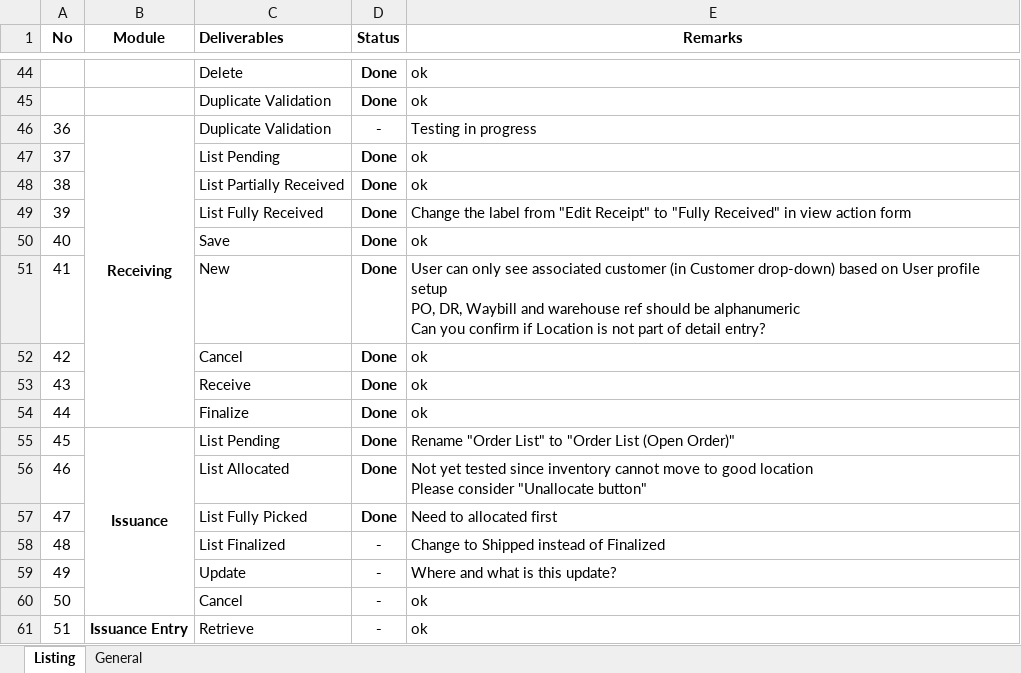
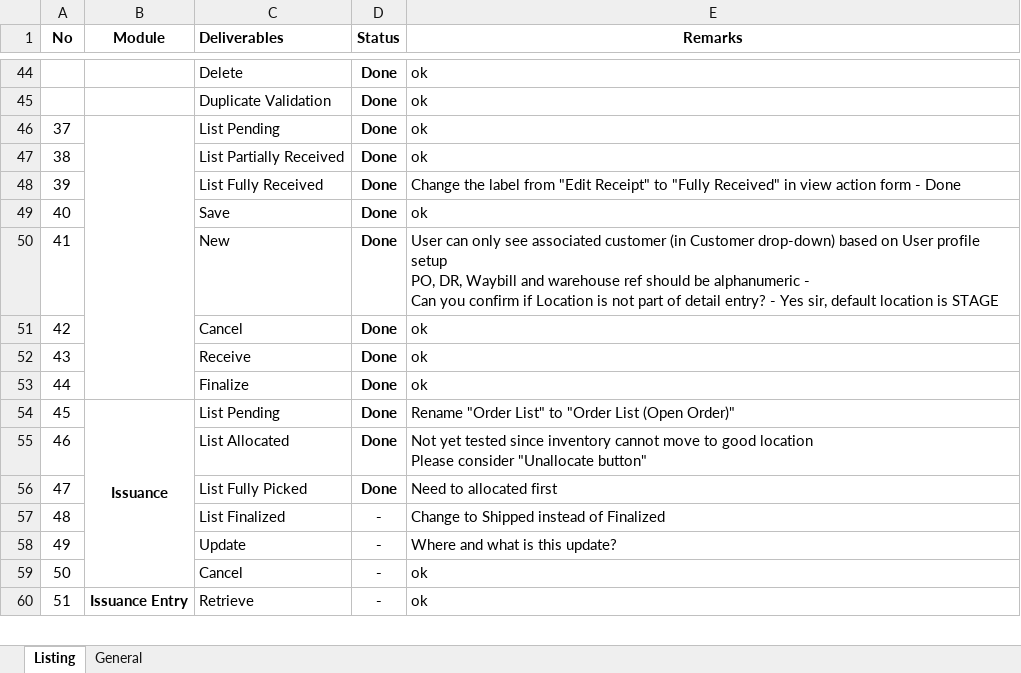
Before and after one commit to Johnine/WMS, an Excel workbook: WMS Deliverables Testing 02Jan2019.xlsx, sheet Listing, drawn as a sheet; only a part is shown, gaps mark what is left out; values as stored, in another font and other column widths than the file's, no borders; removed rows and columns are numbered as before the commit, all else as after; ↵ is a line break in a cell; the diff names each change by its address in the sheet, - before the commit and + after, or states it on an @@ line.

Commit message:
Update WMS Deliverables Testing 02Jan2019.xlsx

```diff
--- a/WMS Deliverables Testing 02Jan2019.xlsx (sheet Listing)
+++ b/WMS Deliverables Testing 02Jan2019.xlsx (sheet Listing)
-row 46: 36 | Receiving | Duplicate Validation | - | Testing in progress
+B46:B53 merged
-E48 (Remarks): …action form
+E48 (Remarks): …action form - Done
-E50 (Remarks): …be alphanumeric ↵ Can you confirm if Location is not part of detail entry?
+E50 (Remarks): …be alphanumeric - ↵ Can you confirm if Location is not part of detail entry? - Yes sir, default location is STAGE
```
